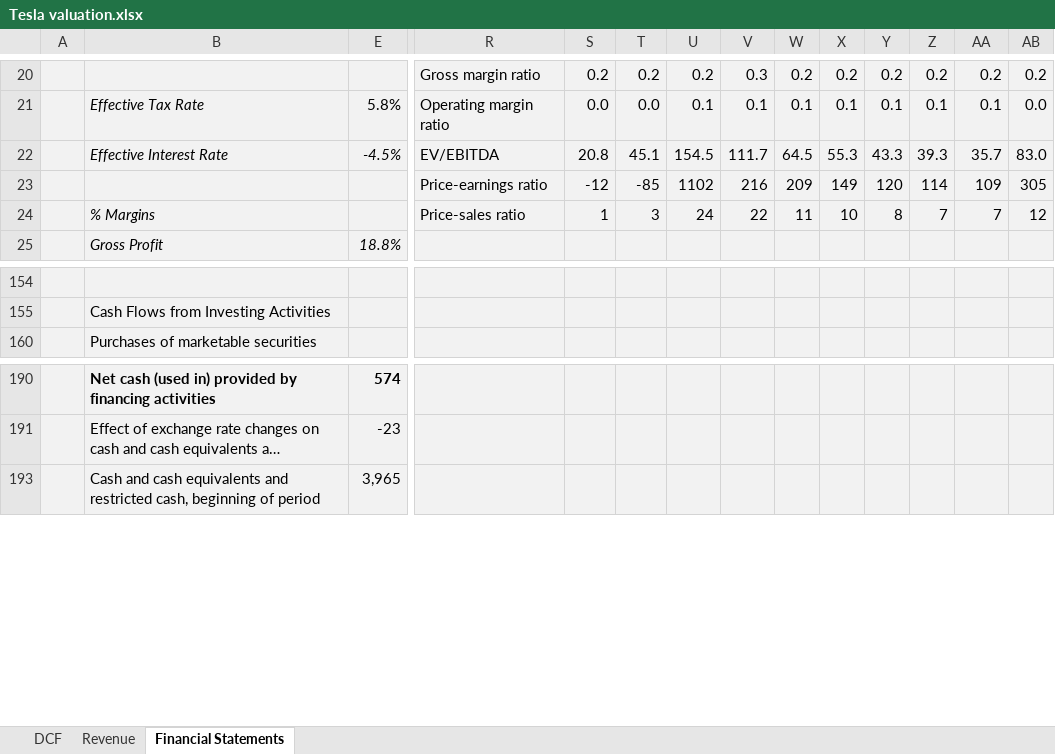
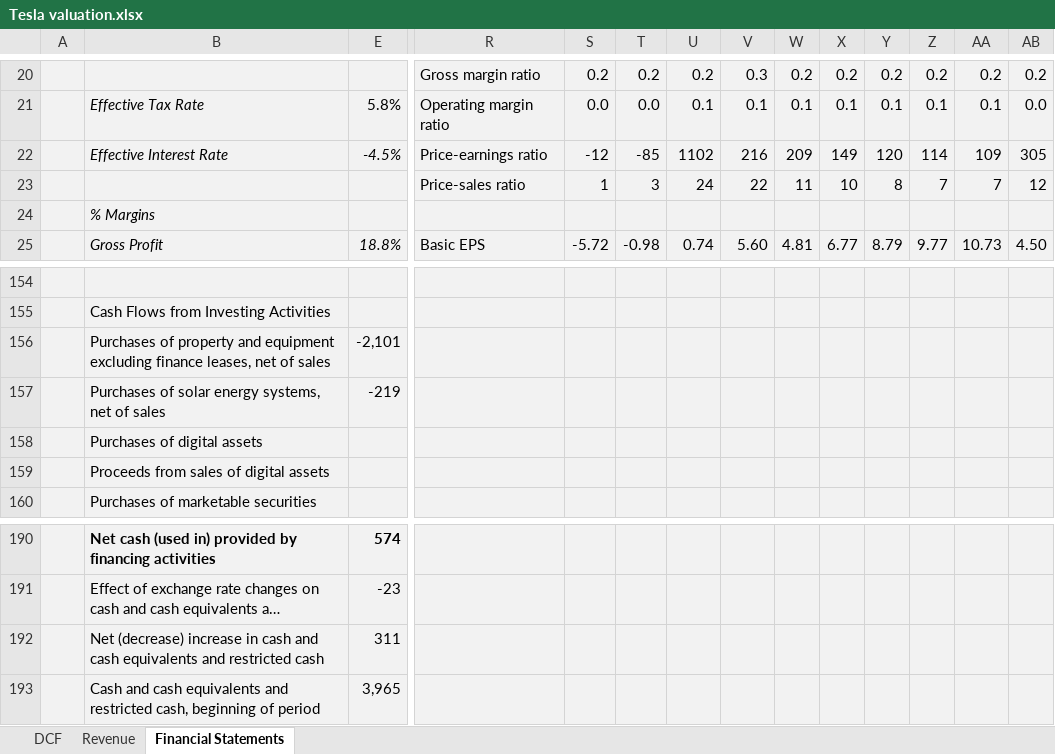
Before and after one commit to vkinvest/DCF-Valuation, an Excel workbook: Tesla valuation.xlsx, sheet Financial Statements, drawn as a sheet; only a part is shown, gaps mark what is left out; long unchanged cells end in …; values as stored, in another font and other column widths than the file's, no borders; charts and pictures and conditional formats not drawn; removed rows and columns are numbered as before the commit, all else as after; rows hold the shown columns only; the diff covers the shown part only; the diff names each change by its address in the sheet, - before the commit and + after, or states it on an @@ line.

```diff
--- a/Tesla valuation.xlsx (sheet Financial Statements)
+++ b/Tesla valuation.xlsx (sheet Financial Statements)
-R22: EV/EBITDA
+R22: Price-earnings ratio
-S22: 20.8
+S22: -12
-T22: 45.1
+T22: -85
-U22: 154.5
+U22: 1102
-V22: 111.7
+V22: 216
-W22: 64.5
+W22: 209
-X22: 55.3
+X22: 149
-Y22: 43.3
+Y22: 120
-Z22: 39.3
+Z22: 114
-AA22: 35.7
+AA22: 109
-AB22: 83.0
+AB22: 305
-row 23:  |  |  | Price-earnings ratio | -12 | -85 | 1102 | 216 | 209 | 149 | 120 | 114 | 109 | 305
-B23: % Margins
+B23: (empty)
@@ row 24 unhidden:  | % Margins @@
-R25: (empty)
+R25: Basic EPS
-S25: (empty)
+S25: -5.72
-T25: (empty)
+T25: -0.98
-U25: (empty)
+U25: 0.74
-V25: (empty)
+V25: 5.60
-W25: (empty)
+W25: 4.81
-X25: (empty)
+X25: 6.77
-Y25: (empty)
+Y25: 8.79
-Z25: (empty)
+Z25: 9.77
-AA25: (empty)
+AA25: 10.73
-AB25: (empty)
+AB25: 4.50
@@ row 156 unhidden:  | Purchases of property and equipment excluding finance leases, net of sales | -2,101 @@
@@ row 157 unhidden:  | Purchases of solar energy systems, net of sales | -219 @@
@@ row 158 unhidden:  | Purchases of digital assets @@
@@ row 159 unhidden:  | Proceeds from sales of digital assets @@
@@ row 192 unhidden:  | Net (decrease) increase in cash and cash equivalents and restricted cash | 311 @@
```
Also changed, not shown: 8 added rows, 3 removed rows, 20 hidden or unhidden rows, 138 edited cells, cell formats and merged cells elsewhere in this sheet, formulas that keep their value, Cybersecurity Industry.xlsx, 1 other file.
